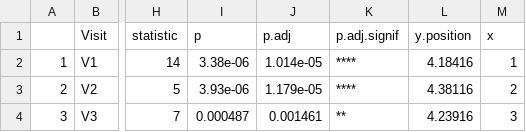
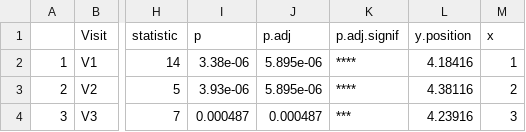
Before and after one commit to VictorHJD/exercise-cf-intervention, a CSV file: tables/Q1_Sample_Visit_Shannon.csv, drawn as a sheet; only a part is shown, gaps mark what is left out; the diff names each change by its address in the sheet, - before the commit and + after, or states it on an @@ line.

```diff
--- a/tables/Q1_Sample_Visit_Shannon.csv
+++ b/tables/Q1_Sample_Visit_Shannon.csv
-J2 (p.adj): 1.014e-05
+J2 (p.adj): 5.895e-06
-J3 (p.adj): 1.179e-05
+J3 (p.adj): 5.895e-06
-J4 (p.adj): 0.001461
+J4 (p.adj): 0.000487
-K4 (p.adj.signif): **
+K4 (p.adj.signif): ***
```
Also changed, not shown: tables/Q1_Sample_Visit_Chao1.csv, 11 other files.
